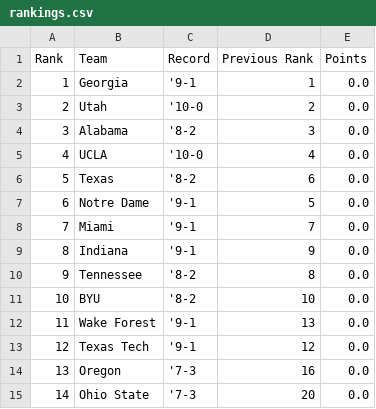
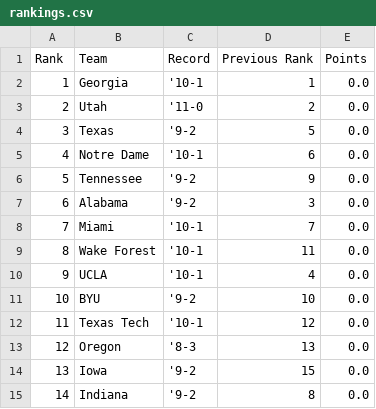
Before and after one commit to mlukauskas300/CFP-Rankings, a CSV file: rankings.csv, drawn as a sheet; only a part is shown; the diff covers the shown part only.

```diff
--- a/rankings.csv
+++ b/rankings.csv
@@ -1,15 +1,15 @@
 Rank,Team,Record,Previous Rank,Points
-1,Georgia,'9-1,1,0.0
-2,Utah,'10-0,2,0.0
-3,Alabama,'8-2,3,0.0
-4,UCLA,'10-0,4,0.0
-5,Texas,'8-2,6,0.0
-6,Notre Dame,'9-1,5,0.0
-7,Miami,'9-1,7,0.0
-8,Indiana,'9-1,9,0.0
-9,Tennessee,'8-2,8,0.0
-10,BYU,'8-2,10,0.0
-11,Wake Forest,'9-1,13,0.0
-12,Texas Tech,'9-1,12,0.0
-13,Oregon,'7-3,16,0.0
-14,Ohio State,'7-3,20,0.0
+1,Georgia,'10-1,1,0.0
+2,Utah,'11-0,2,0.0
+3,Texas,'9-2,5,0.0
+4,Notre Dame,'10-1,6,0.0
+5,Tennessee,'9-2,9,0.0
+6,Alabama,'9-2,3,0.0
+7,Miami,'10-1,7,0.0
+8,Wake Forest,'10-1,11,0.0
+9,UCLA,'10-1,4,0.0
+10,BYU,'9-2,10,0.0
+11,Texas Tech,'10-1,12,0.0
+12,Oregon,'8-3,13,0.0
+13,Iowa,'9-2,15,0.0
+14,Indiana,'9-2,8,0.0
```
Also changed, not shown: 30 edited cells elsewhere in this file.
